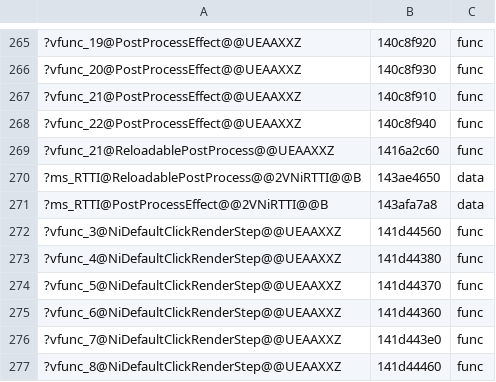
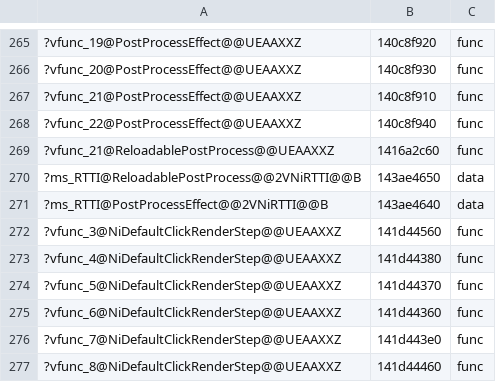
Before and after one commit to AngeloTadeucci/ms2-recomp, a TSV file: progress/symbols-manual.tsv, drawn as a sheet; only a part is shown, gaps mark what is left out; the diff covers the shown part only.

```diff
--- a/progress/symbols-manual.tsv
+++ b/progress/symbols-manual.tsv
@@ -270,3 +270,3 @@
 ?ms_RTTI@ReloadablePostProcess@@2VNiRTTI@@B	143ae4650	data
-?ms_RTTI@PostProcessEffect@@2VNiRTTI@@B	143afa7a8	data
+?ms_RTTI@PostProcessEffect@@2VNiRTTI@@B	143ae4640	data
 ?vfunc_3@NiDefaultClickRenderStep@@UEAAXXZ	141d44560	func
```
Also changed, not shown: 38 added rows elsewhere in this file.
